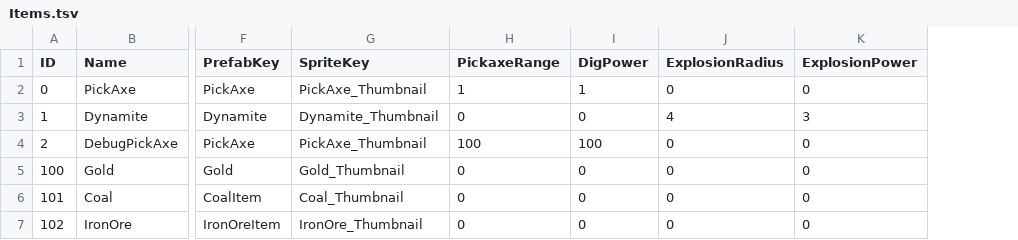
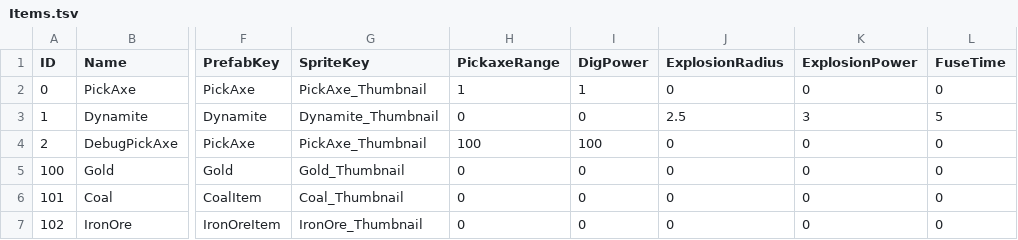
Before and after one commit to KooHoo-Dev/3rd-TeamProject-KH, a TSV file: Assets/StreamingAssets/Table/Item/Items.tsv, drawn as a sheet; only a part is shown, gaps mark what is left out; the diff names each change by its address in the sheet, - before the commit and + after, or states it on an @@ line.

```diff
--- a/Assets/StreamingAssets/Table/Item/Items.tsv
+++ b/Assets/StreamingAssets/Table/Item/Items.tsv
+column L (FuseTime), rows 2-7: 0 | 5 | 0 | 0 | 0 | 0
-J3 (ExplosionRadius): 4
+J3 (ExplosionRadius): 2.5
```
Also changed, not shown: 15 other files.
